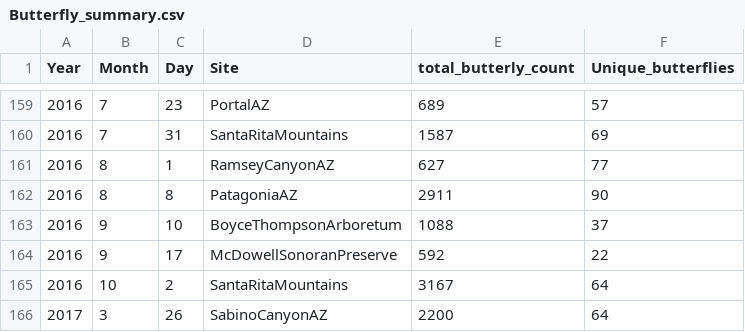
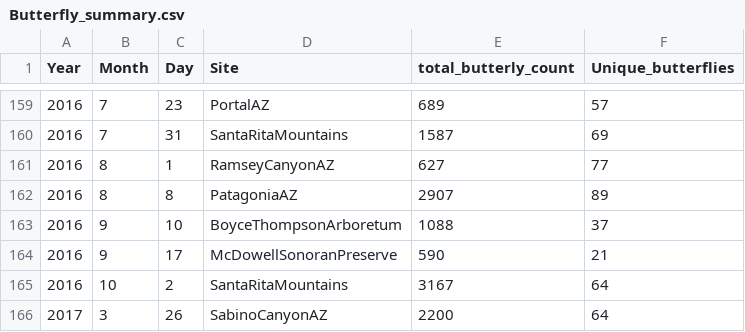
Before and after one commit to Big-Biodiversity-Collaborative/AZNABA, a CSV file: data/Butterfly_summary.csv, drawn as a sheet; only a part is shown, gaps mark what is left out; the diff covers the shown part only.

Commit message:
updated dataframes now that matts data has been corrected

```diff
--- a/data/Butterfly_summary.csv
+++ b/data/Butterfly_summary.csv
@@ -161,5 +161,5 @@ Year,Month,Day,Site,total_butterly_count,Unique_butterflies
 2016,8,1,RamseyCanyonAZ,627,77
-2016,8,8,PatagoniaAZ,2911,90
+2016,8,8,PatagoniaAZ,2907,89
 2016,9,10,BoyceThompsonArboretum,1088,37
-2016,9,17,McDowellSonoranPreserve,592,22
+2016,9,17,McDowellSonoranPreserve,590,21
 2016,10,2,SantaRitaMountains,3167,64
```
Also changed, not shown: 12 edited cells elsewhere in this file, 1 other file.
